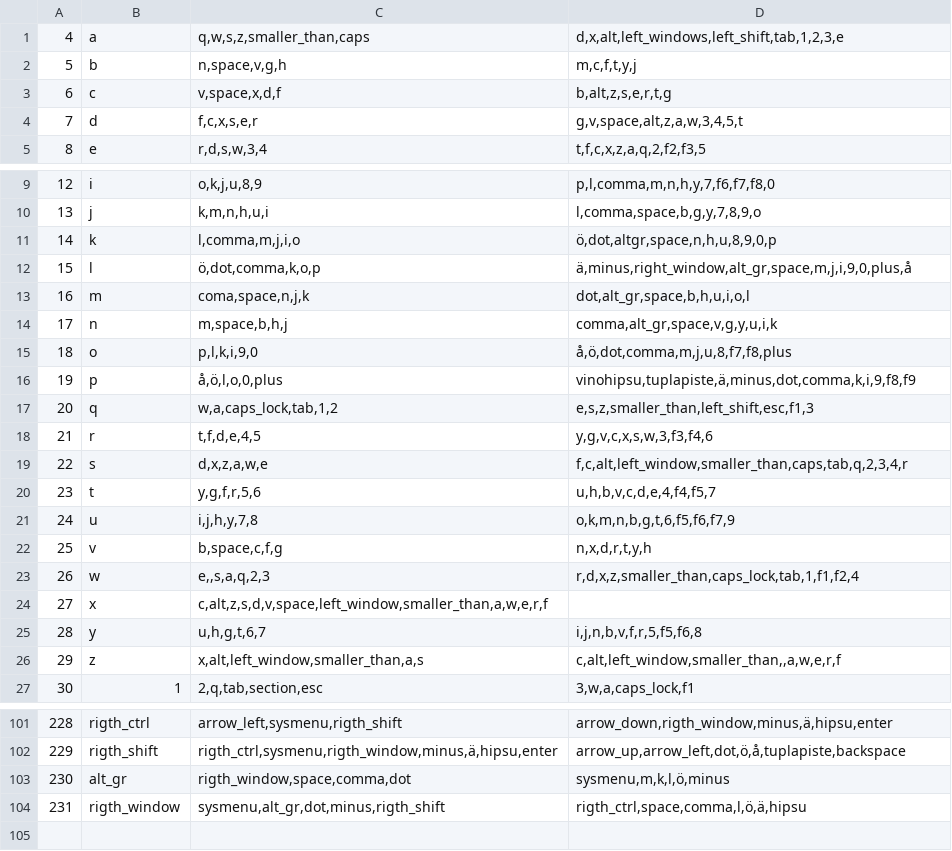
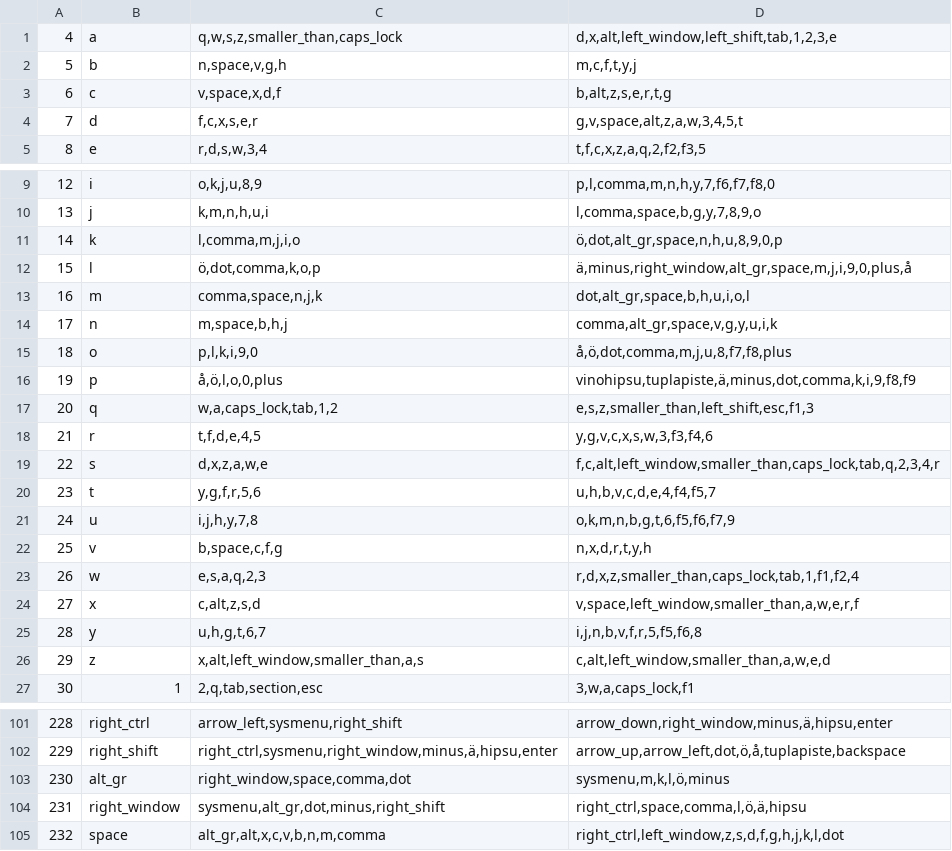
Before and after one commit to pukseli/logiled_pulse, a CSV file: näppäimet.csv, drawn as a sheet; only a part is shown, gaps mark what is left out; the diff covers the shown part only.

```diff
--- a/näppäimet.csv
+++ b/näppäimet.csv
@@ -1,2 +1,2 @@
-4;a;q,w,s,z,smaller_than,caps;d,x,alt,left_windows,left_shift,tab,1,2,3,e
+4;a;q,w,s,z,smaller_than,caps_lock;d,x,alt,left_window,left_shift,tab,1,2,3,e
 5;b;n,space,v,g,h;m,c,f,t,y,j
@@ -10,5 +10,5 @@
 13;j;k,m,n,h,u,i;l,comma,space,b,g,y,7,8,9,o
-14;k;l,comma,m,j,i,o;ö,dot,altgr,space,n,h,u,8,9,0,p
+14;k;l,comma,m,j,i,o;ö,dot,alt_gr,space,n,h,u,8,9,0,p
 15;l;ö,dot,comma,k,o,p;ä,minus,right_window,alt_gr,space,m,j,i,9,0,plus,å
-16;m;coma,space,n,j,k;dot,alt_gr,space,b,h,u,i,o,l
+16;m;comma,space,n,j,k;dot,alt_gr,space,b,h,u,i,o,l
 17;n;m,space,b,h,j;comma,alt_gr,space,v,g,y,u,i,k
@@ -18,3 +18,3 @@
 21;r;t,f,d,e,4,5;y,g,v,c,x,s,w,3,f3,f4,6
-22;s;d,x,z,a,w,e;f,c,alt,left_window,smaller_than,caps,tab,q,2,3,4,r
+22;s;d,x,z,a,w,e;f,c,alt,left_window,smaller_than,caps_lock,tab,q,2,3,4,r
 23;t;y,g,f,r,5,6;u,h,b,v,c,d,e,4,f4,f5,7
@@ -22,6 +22,6 @@
 25;v;b,space,c,f,g;n,x,d,r,t,y,h
-26;w;e,,s,a,q,2,3;r,d,x,z,smaller_than,caps_lock,tab,1,f1,f2,4
-27;x;c,alt,z,s,d,v,space,left_window,smaller_than,a,w,e,r,f
+26;w;e,s,a,q,2,3;r,d,x,z,smaller_than,caps_lock,tab,1,f1,f2,4
+27;x;c,alt,z,s,d;v,space,left_window,smaller_than,a,w,e,r,f
 28;y;u,h,g,t,6,7;i,j,n,b,v,f,r,5,f5,f6,8
-29;z;x,alt,left_window,smaller_than,a,s;c,alt,left_window,smaller_than,,a,w,e,r,f
+29;z;x,alt,left_window,smaller_than,a,s;c,alt,left_window,smaller_than,a,w,e,d
 30;1;2,q,tab,section,esc;3,w,a,caps_lock,f1
@@ -101,4 +101,5 @@
-228;rigth_ctrl;arrow_left,sysmenu,rigth_shift;arrow_down,rigth_window,minus,ä,hipsu,enter
-229;rigth_shift;rigth_ctrl,sysmenu,rigth_window,minus,ä,hipsu,enter;arrow_up,arrow_left,dot,ö,å,tuplapiste,backspace
-230;alt_gr;rigth_window,space,comma,dot;sysmenu,m,k,l,ö,minus
-231;rigth_window;sysmenu,alt_gr,dot,minus,rigth_shift;rigth_ctrl,space,comma,l,ö,ä,hipsu
+228;right_ctrl;arrow_left,sysmenu,right_shift;arrow_down,right_window,minus,ä,hipsu,enter
+229;right_shift;right_ctrl,sysmenu,right_window,minus,ä,hipsu,enter;arrow_up,arrow_left,dot,ö,å,tuplapiste,backspace
+230;alt_gr;right_window,space,comma,dot;sysmenu,m,k,l,ö,minus
+231;right_window;sysmenu,alt_gr,dot,minus,right_shift;right_ctrl,space,comma,l,ö,ä,hipsu
+232;space;alt_gr,alt,x,c,v,b,n,m,comma;right_ctrl,left_window,z,s,d,f,g,h,j,k,l,dot
```
Also changed, not shown: 37 edited cells elsewhere in this file, 3 other files.
